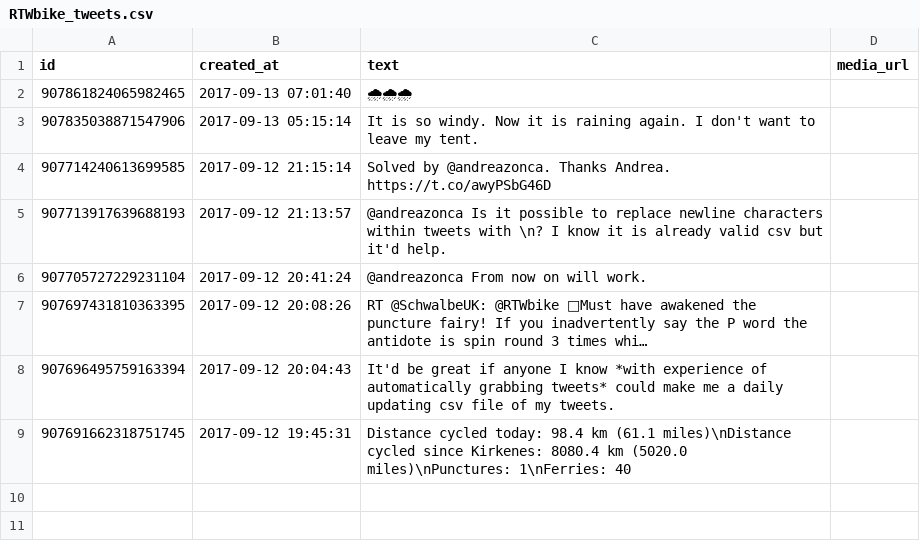
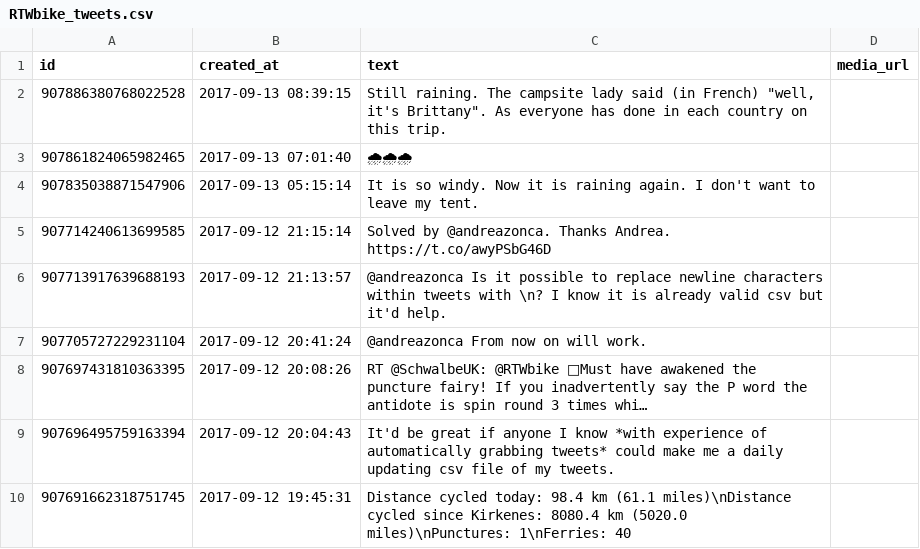
Before and after one commit to zonca/RTWbike_tweets, a CSV file: RTWbike_tweets.csv, drawn as a sheet.

Commit message:
Update Wed Sep 13 02:00:02 PDT 2017

```diff
--- a/RTWbike_tweets.csv
+++ b/RTWbike_tweets.csv
@@ -1,2 +1,3 @@
 "id","created_at","text","media_url"
+"907886380768022528","2017-09-13 08:39:15","Still raining. The campsite lady said (in French) ""well, it's Brittany"". As everyone has done in each country on this trip.",""
 "907861824065982465","2017-09-13 07:01:40","🌧🌧🌧",""
```
